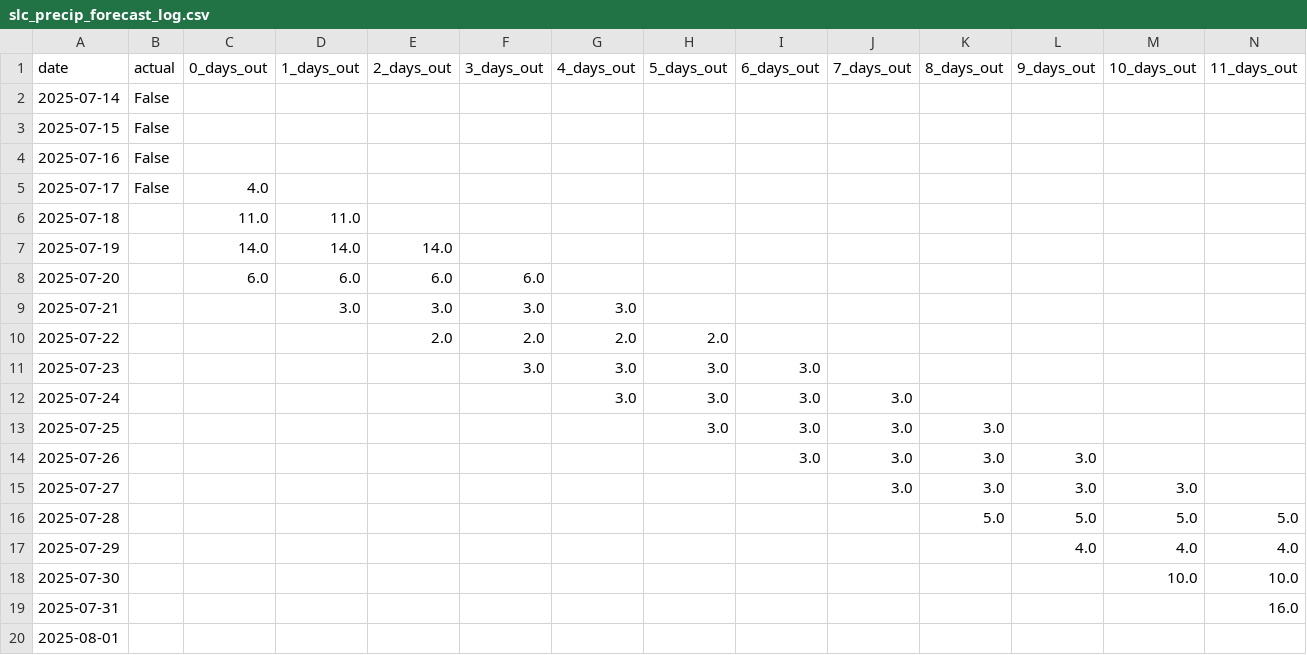
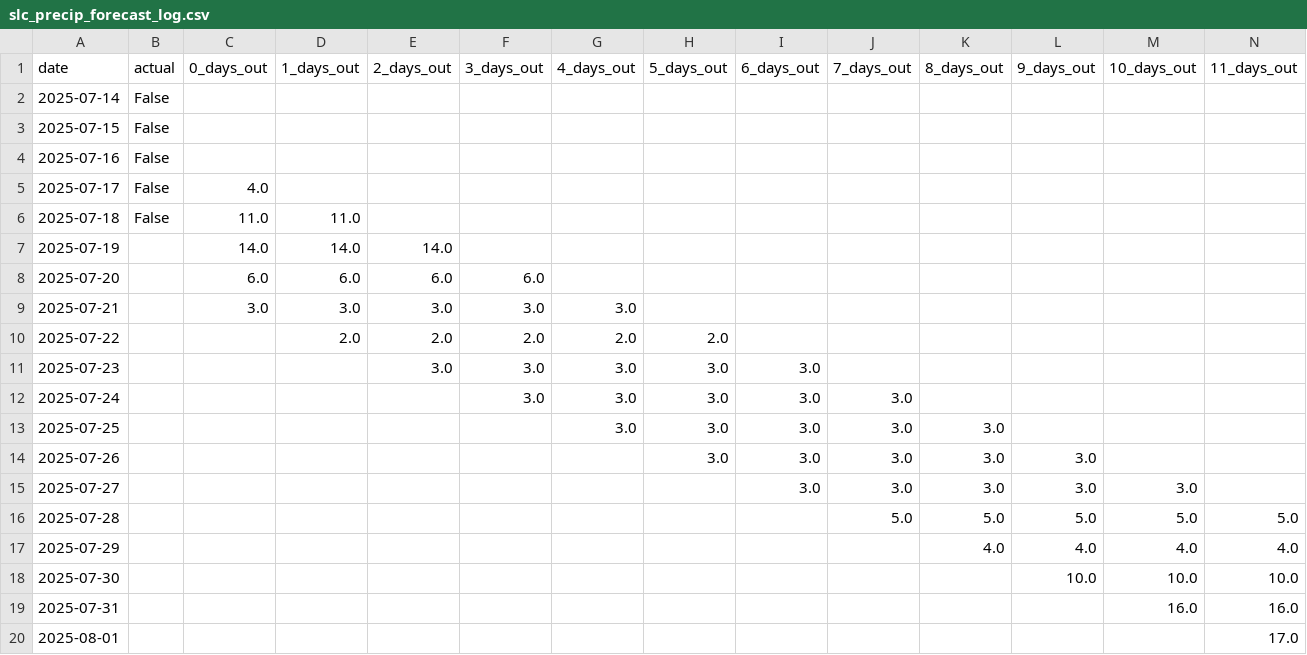
Before and after one commit to leandergo/forecast_tracker, a CSV file: slc_precip_forecast_log.csv, drawn as a sheet; only a part is shown; the diff names each change by its address in the sheet, - before the commit and + after, or states it on an @@ line.

```diff
--- a/slc_precip_forecast_log.csv
+++ b/slc_precip_forecast_log.csv
-B6 (actual): (empty)
+B6 (actual): False
-C9 (0_days_out): (empty)
+C9 (0_days_out): 3.0
-D10 (1_days_out): (empty)
+D10 (1_days_out): 2.0
-E11 (2_days_out): (empty)
+E11 (2_days_out): 3.0
-F12 (3_days_out): (empty)
+F12 (3_days_out): 3.0
-G13 (4_days_out): (empty)
+G13 (4_days_out): 3.0
-H14 (5_days_out): (empty)
+H14 (5_days_out): 3.0
-I15 (6_days_out): (empty)
+I15 (6_days_out): 3.0
-J16 (7_days_out): (empty)
+J16 (7_days_out): 5.0
-K17 (8_days_out): (empty)
+K17 (8_days_out): 4.0
-L18 (9_days_out): (empty)
+L18 (9_days_out): 10.0
-M19 (10_days_out): (empty)
+M19 (10_days_out): 16.0
-N20 (11_days_out): (empty)
+N20 (11_days_out): 17.0
```
Also changed, not shown: boston_precip_forecast_log.csv, seattle_precip_forecast_log.csv.
